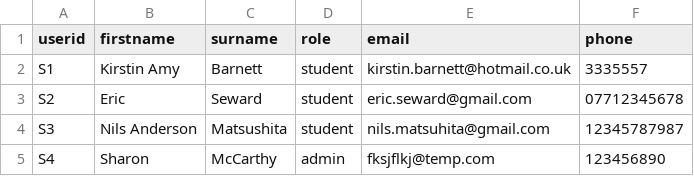
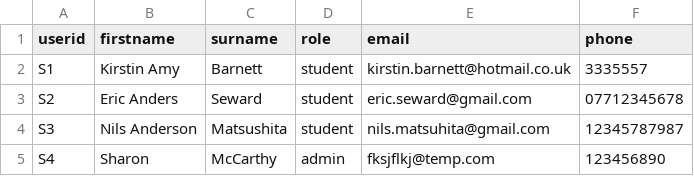
Before and after one commit to kknb1982/wsaadeploy, a CSV file: data/users.csv, drawn as a sheet.

```diff
--- a/data/users.csv
+++ b/data/users.csv
@@ -2,3 +2,3 @@ userid,firstname,surname,role,email,phone
 S1,Kirstin Amy,Barnett,student,kirstin.barnett@hotmail.co.uk,3335557
-S2,Eric,Seward,student,eric.seward@gmail.com,07712345678
+S2,Eric Anders,Seward,student,eric.seward@gmail.com,07712345678
 S3,Nils Anderson,Matsushita,student,nils.matsuhita@gmail.com,12345787987
```
Also changed, not shown: data/travel_data.csv, 4 other files.
